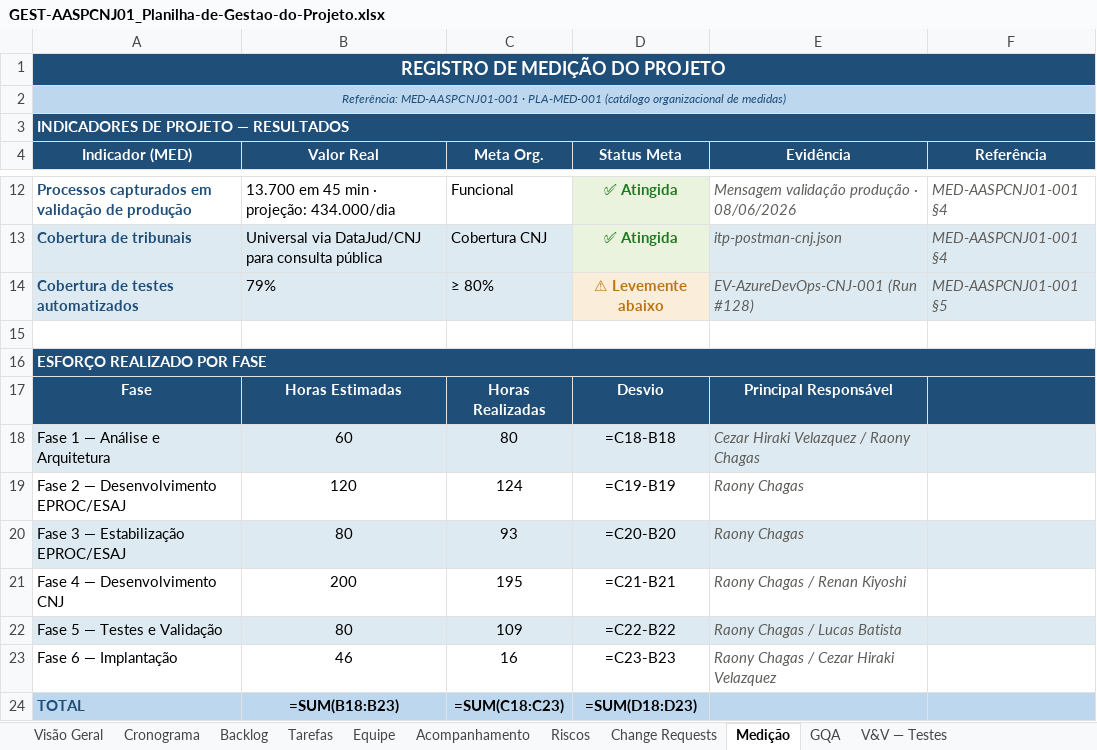
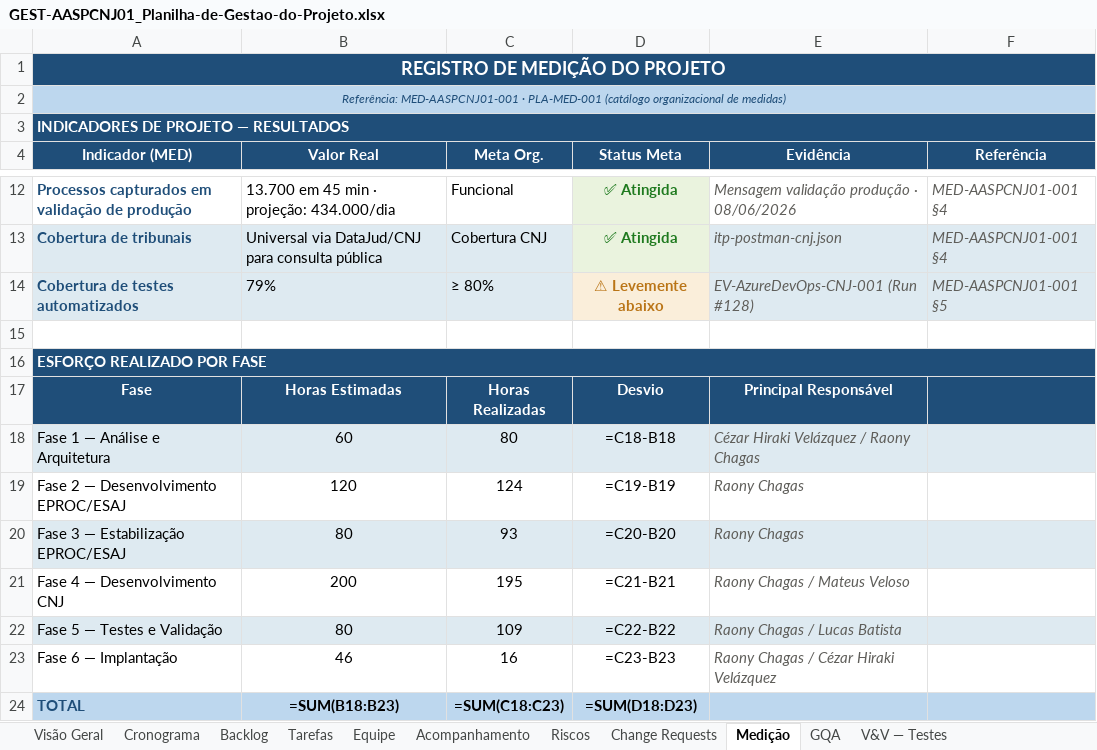
Before and after one commit to abraao05/MPS-repository, an Excel workbook: mps-nivel-c/oficial/04_registros/AASP_CNJ/GEST-AASPCNJ01_Planilha-de-Gestao-do-Projeto.xlsx, sheet Medição, drawn as a sheet; only a part is shown, gaps mark what is left out; values as stored, in another font and other column widths than the file's, no borders; formulas without a stored value are shown as written; the diff names each change by its address in the sheet, - before the commit and + after, or states it on an @@ line.

```diff
--- a/mps-nivel-c/oficial/04_registros/AASP_CNJ/GEST-AASPCNJ01_Planilha-de-Gestao-do-Projeto.xlsx (sheet Medição)
+++ b/mps-nivel-c/oficial/04_registros/AASP_CNJ/GEST-AASPCNJ01_Planilha-de-Gestao-do-Projeto.xlsx (sheet Medição)
-E18 (Evidência): Cezar Hiraki Velazquez / Raony Chagas
+E18 (Evidência): Cézar Hiraki Velázquez / Raony Chagas
-E21 (Evidência): Raony Chagas / Renan Kiyoshi
+E21 (Evidência): Raony Chagas / Mateus Veloso
-E23 (Evidência): Raony Chagas / Cezar Hiraki Velazquez
+E23 (Evidência): Raony Chagas / Cézar Hiraki Velázquez
```
Also changed, not shown: sheet Equipe, sheet Visão Geral, mps-nivel-c/oficial/04_registros/AASP_Andamento-Processuais/GEST-AASPAP01_Planilha-de-Gestao-do-Projeto.xlsx, 33 other files.
